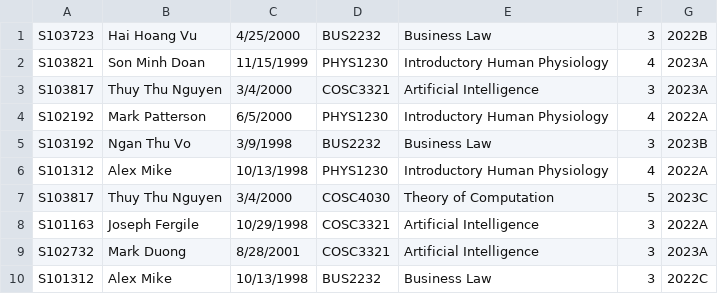
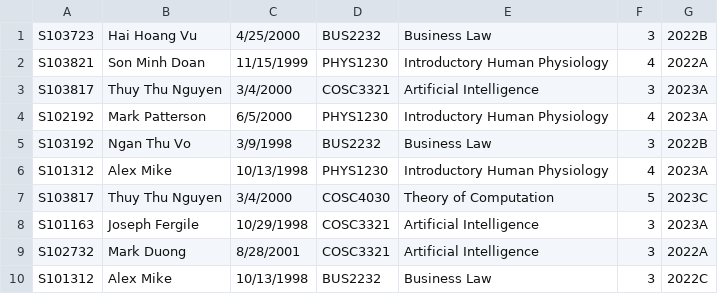
Before and after one commit to duykhang0800/Assignment1_SADI, a CSV file: src/com/company/default.csv, drawn as a sheet; the diff names each change by its address in the sheet, - before the commit and + after, or states it on an @@ line.

```diff
--- a/src/com/company/default.csv
+++ b/src/com/company/default.csv
-G2: 2023A
+G2: 2022A
-G4: 2022A
+G4: 2023A
-G5: 2023B
+G5: 2022B
-G6: 2022A
+G6: 2023A
-G8: 2022A
+G8: 2023A
-G9: 2023A
+G9: 2022A
```
Also changed, not shown: out/production/Programming_A1/com/company/default.csv, 13 other files.
